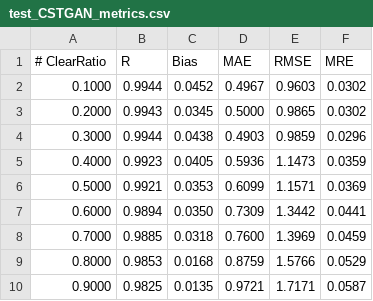
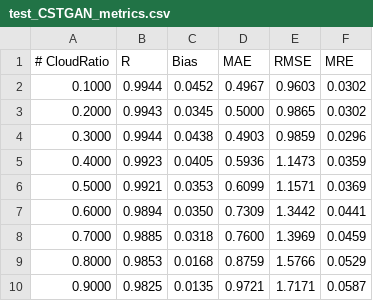
Before and after one commit to yaoxiuguang799/CSTGAN, a CSV file: data/predict/test_CSTGAN_metrics.csv, drawn as a sheet.

Commit message:
Update test_CSTGAN_metrics.csv

```diff
--- a/data/predict/test_CSTGAN_metrics.csv
+++ b/data/predict/test_CSTGAN_metrics.csv
@@ -1,2 +1,2 @@
-# ClearRatio,R,Bias,MAE,RMSE,MRE
+# CloudRatio,R,Bias,MAE,RMSE,MRE
 0.1000,0.9944,0.0452,0.4967,0.9603,0.0302
```
